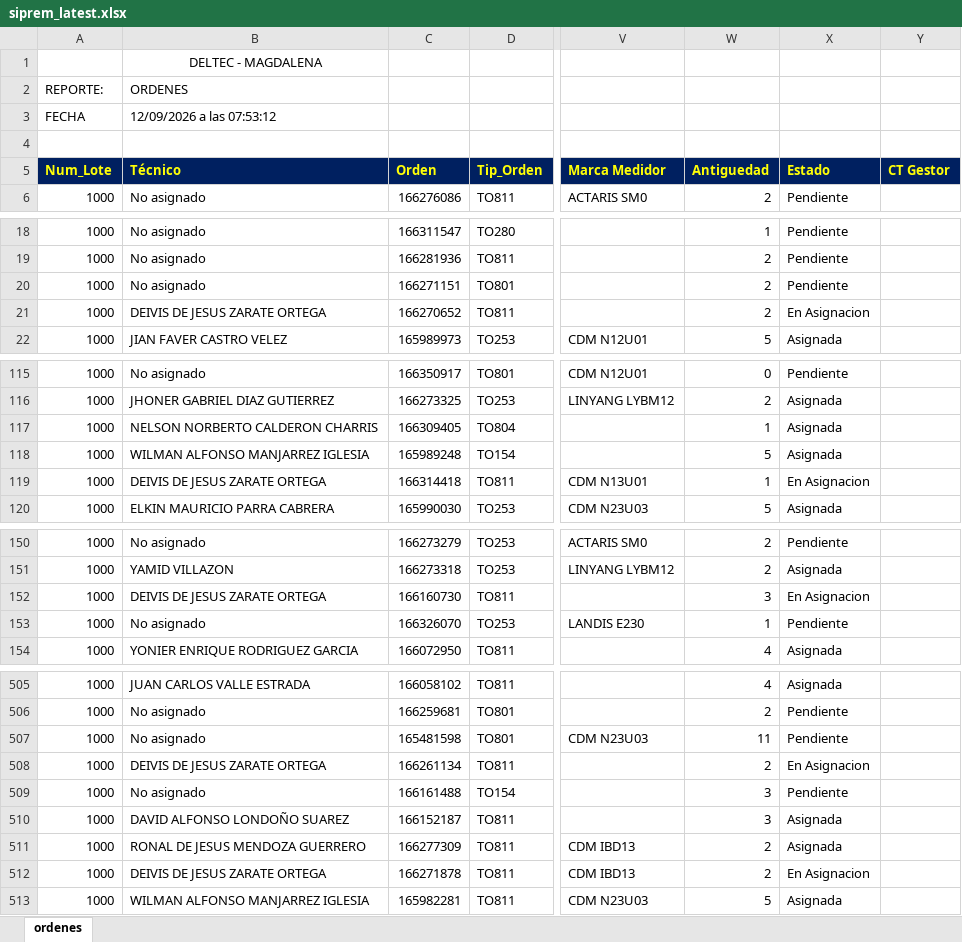
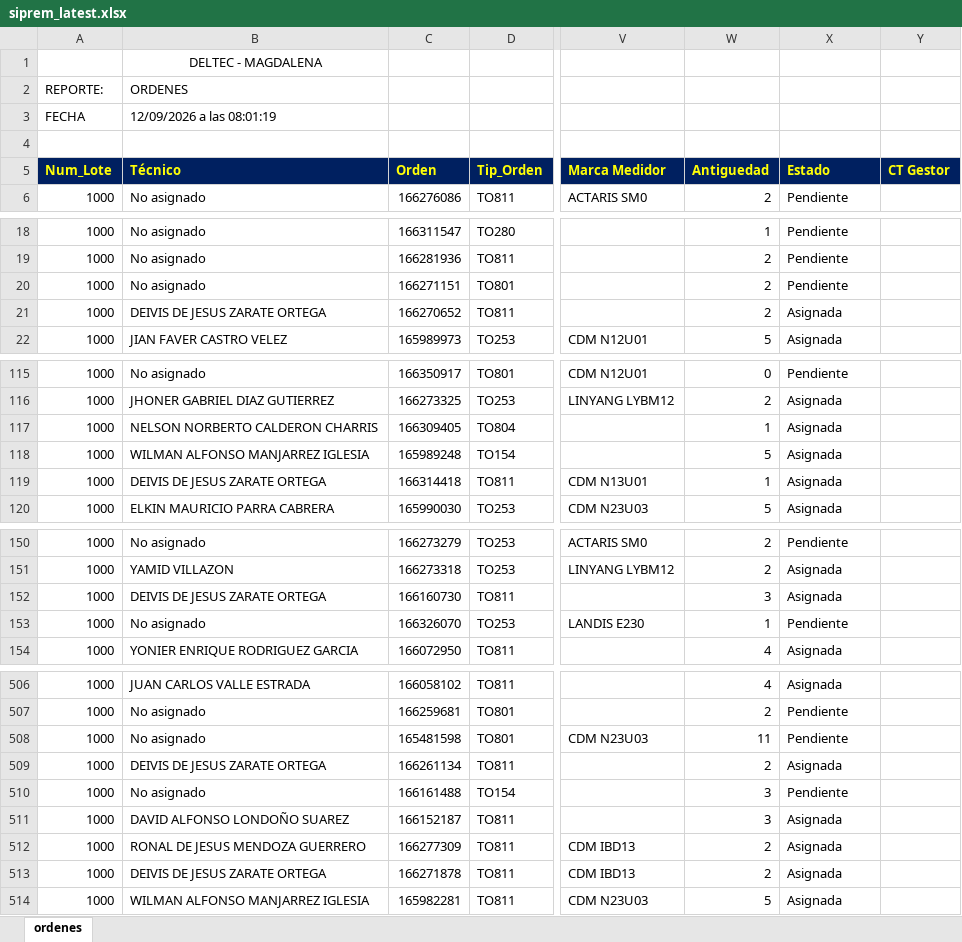
Before and after one commit to vikano27-debug/Dashboard_ING_VOA, an Excel workbook: siprem_latest.xlsx, sheet ordenes, drawn as a sheet; only a part is shown, gaps mark what is left out; values as stored, in another font and other column widths than the file's, no borders; addresses are those after the commit; the diff covers the shown part only; the diff names each change by its address in the sheet, - before the commit and + after, or states it on an @@ line.

```diff
--- a/siprem_latest.xlsx (sheet ordenes)
+++ b/siprem_latest.xlsx (sheet ordenes)
-B3 (Técnico): 12/09/2026 a las 07:53:12
+B3 (Técnico): 12/09/2026 a las 08:01:19
-X21 (Estado): En Asignacion
+X21 (Estado): Asignada
-X119 (Estado): En Asignacion
+X119 (Estado): Asignada
-X152 (Estado): En Asignacion
+X152 (Estado): Asignada
-X509 (Estado): En Asignacion
+X509 (Estado): Asignada
-X513 (Estado): En Asignacion
+X513 (Estado): Asignada
```
Also changed, not shown: 3 added rows and 7 edited cells elsewhere in this sheet.
